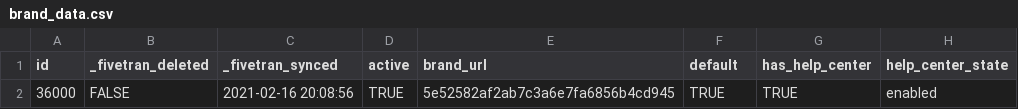
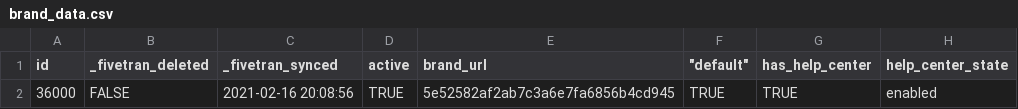
Before and after one commit to fivetran/dbt_zendesk_source, a CSV file: integration_tests/data/brand_data.csv, drawn as a sheet; only a part is shown; the diff names each change by its address in the sheet, - before the commit and + after, or states it on an @@ line.

```diff
--- a/integration_tests/data/brand_data.csv
+++ b/integration_tests/data/brand_data.csv
-F1: default
+F1: "default"
```
Also changed, not shown: 4 other files.
